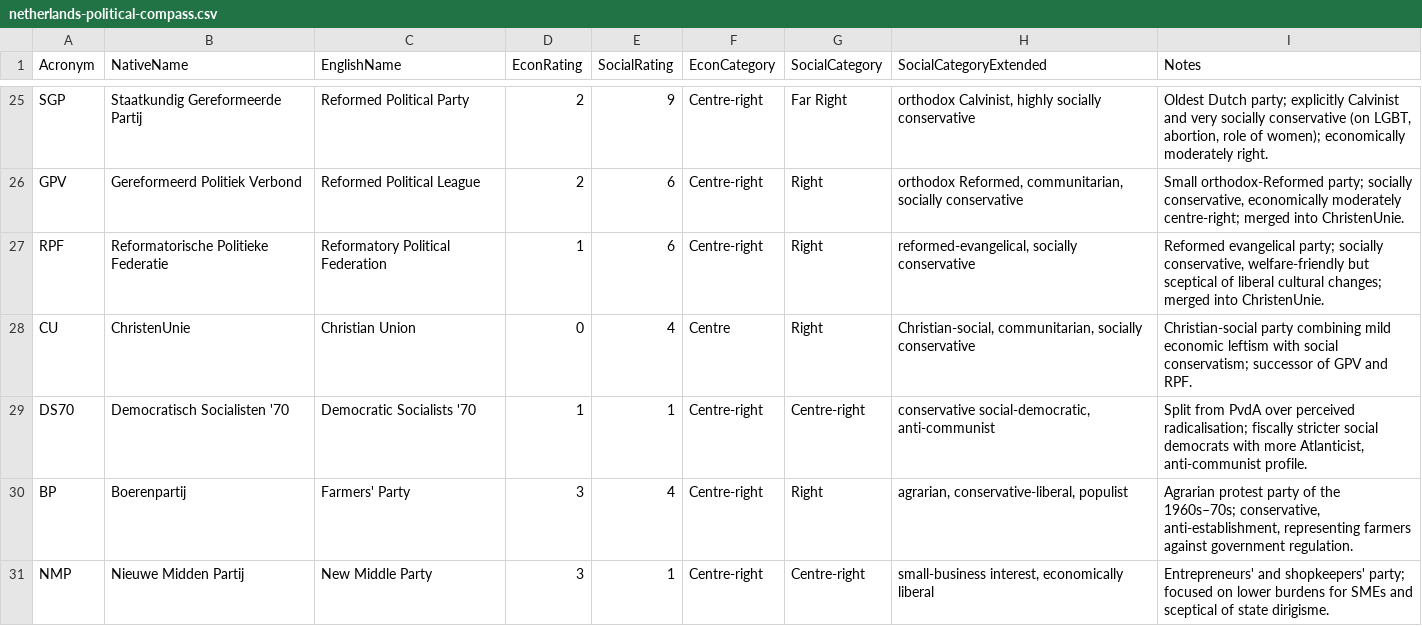
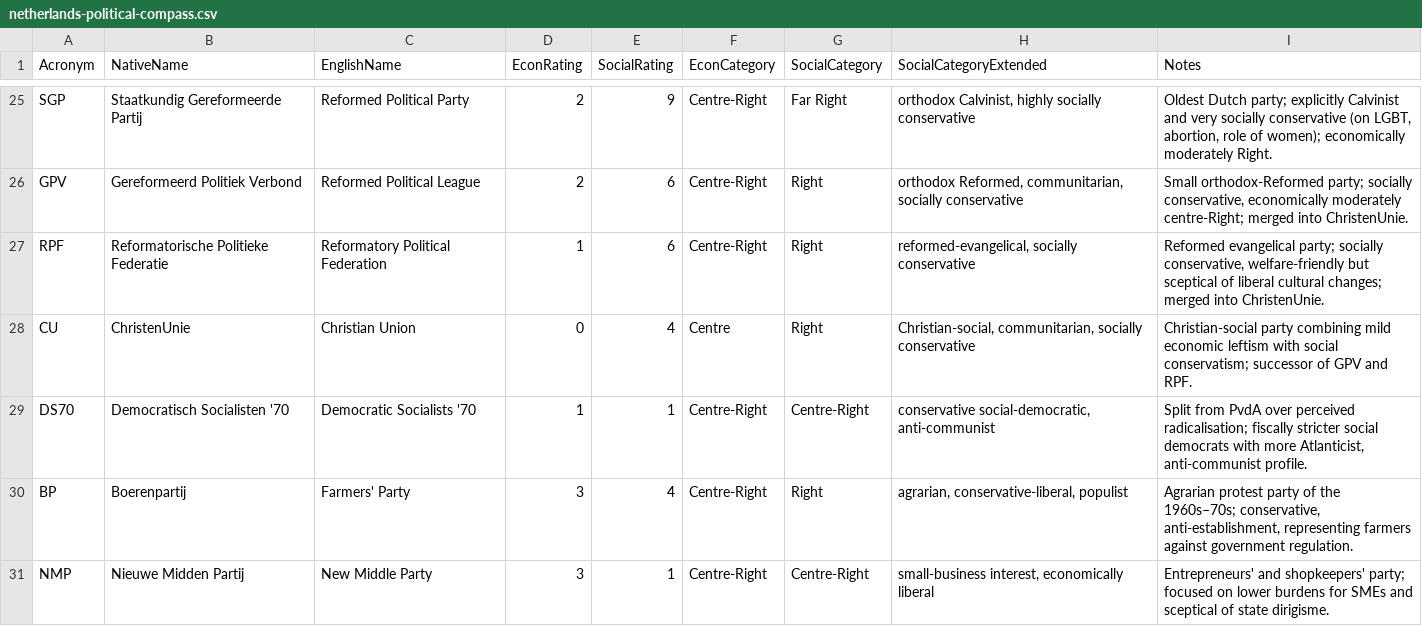
Before and after one commit to Maxwe11h/eu-parliament-viz, a CSV file: data/netherlands/netherlands-political-compass.csv, drawn as a sheet; only a part is shown, gaps mark what is left out; the diff covers the shown part only; the diff names each change by its address in the sheet, - before the commit and + after, or states it on an @@ line.

```diff
--- a/data/netherlands/netherlands-political-compass.csv
+++ b/data/netherlands/netherlands-political-compass.csv
-F25:F27 (EconCategory): Centre-right
+F25:F27 (EconCategory): Centre-Right
-I25 (Notes): …economically moderately right.
+I25 (Notes): …economically moderately Right.
-I26 (Notes): …economically moderately centre-right; merged into…
+I26 (Notes): …economically moderately centre-Right; merged into…
-F29:F31 (EconCategory): Centre-right
+F29:F31 (EconCategory): Centre-Right
-G29 (SocialCategory): Centre-right
+G29 (SocialCategory): Centre-Right
-G31 (SocialCategory): Centre-right
+G31 (SocialCategory): Centre-Right
```
Also changed, not shown: 47 edited cells elsewhere in this file, data/luxembourg/luxembourg-political-compass.csv, data/netherlands/netherlands-parliament-data.csv, 3 other files.
